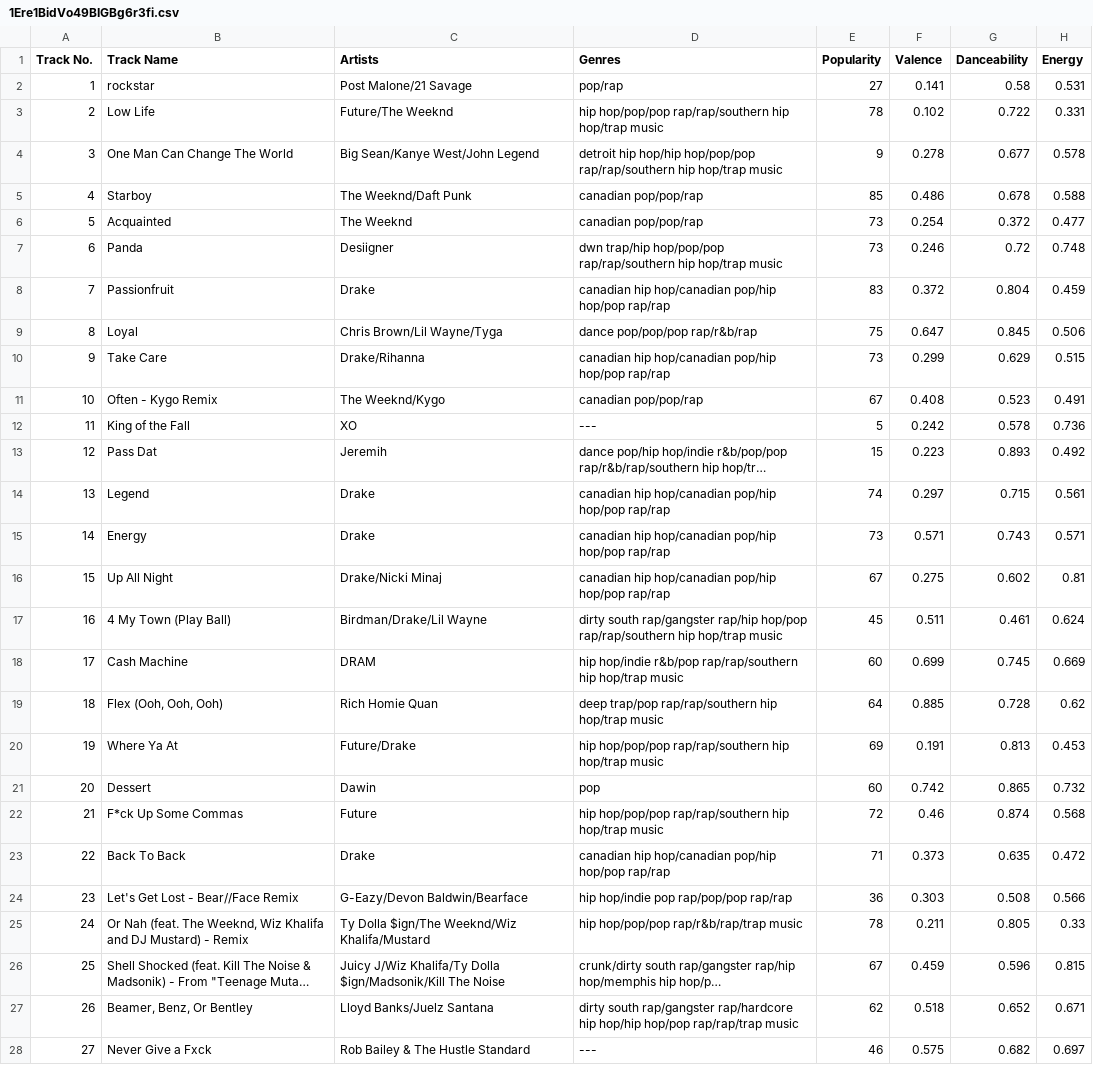
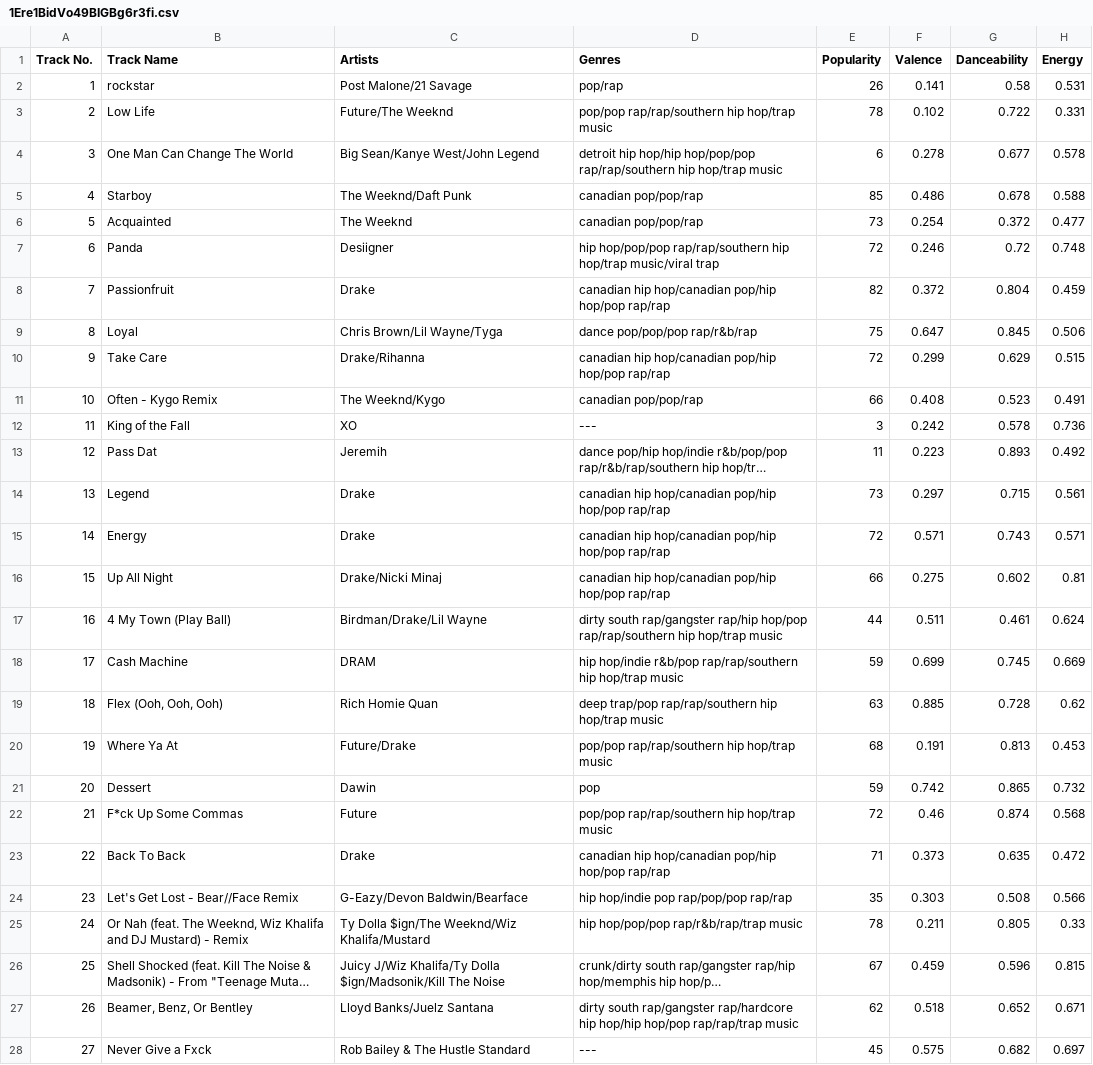
Before and after one commit to Trls250/SpotifyWebApp, a CSV file: public/playlists_csv/1Ere1BidVo49BIGBg6r3fi.csv, drawn as a sheet; only a part is shown; long unchanged cells end in …; the diff covers the shown part only; the diff names each change by its address in the sheet, - before the commit and + after, or states it on an @@ line.

```diff
--- a/public/playlists_csv/1Ere1BidVo49BIGBg6r3fi.csv
+++ b/public/playlists_csv/1Ere1BidVo49BIGBg6r3fi.csv
-E2 (Popularity): 27
+E2 (Popularity): 26
-D3 (Genres): hip hop/pop/pop rap/rap/southern hip…
+D3 (Genres): pop/pop rap/rap/southern hip…
-E4 (Popularity): 9
+E4 (Popularity): 6
-D7 (Genres): dwn trap/hip hop/pop/pop rap/rap/southern hip hop/trap music
+D7 (Genres): hip hop/pop/pop rap/rap/southern hip hop/trap music/viral trap
-E7 (Popularity): 73
+E7 (Popularity): 72
-E8 (Popularity): 83
+E8 (Popularity): 82
-E10 (Popularity): 73
+E10 (Popularity): 72
-E11 (Popularity): 67
+E11 (Popularity): 66
-E12 (Popularity): 5
+E12 (Popularity): 3
-E13 (Popularity): 15
+E13 (Popularity): 11
-E14 (Popularity): 74
+E14 (Popularity): 73
-E15 (Popularity): 73
+E15 (Popularity): 72
-E16 (Popularity): 67
+E16 (Popularity): 66
-E17 (Popularity): 45
+E17 (Popularity): 44
-E18 (Popularity): 60
+E18 (Popularity): 59
-E19 (Popularity): 64
+E19 (Popularity): 63
-D20 (Genres): hip hop/pop/pop rap/rap/southern hip…
+D20 (Genres): pop/pop rap/rap/southern hip…
-E20 (Popularity): 69
+E20 (Popularity): 68
-E21 (Popularity): 60
+E21 (Popularity): 59
-D22 (Genres): hip hop/pop/pop rap/rap/southern hip…
+D22 (Genres): pop/pop rap/rap/southern hip…
-E24 (Popularity): 36
+E24 (Popularity): 35
-E28 (Popularity): 46
+E28 (Popularity): 45
```
Also changed, not shown: 157 edited cells elsewhere in this file, 26 other files.
